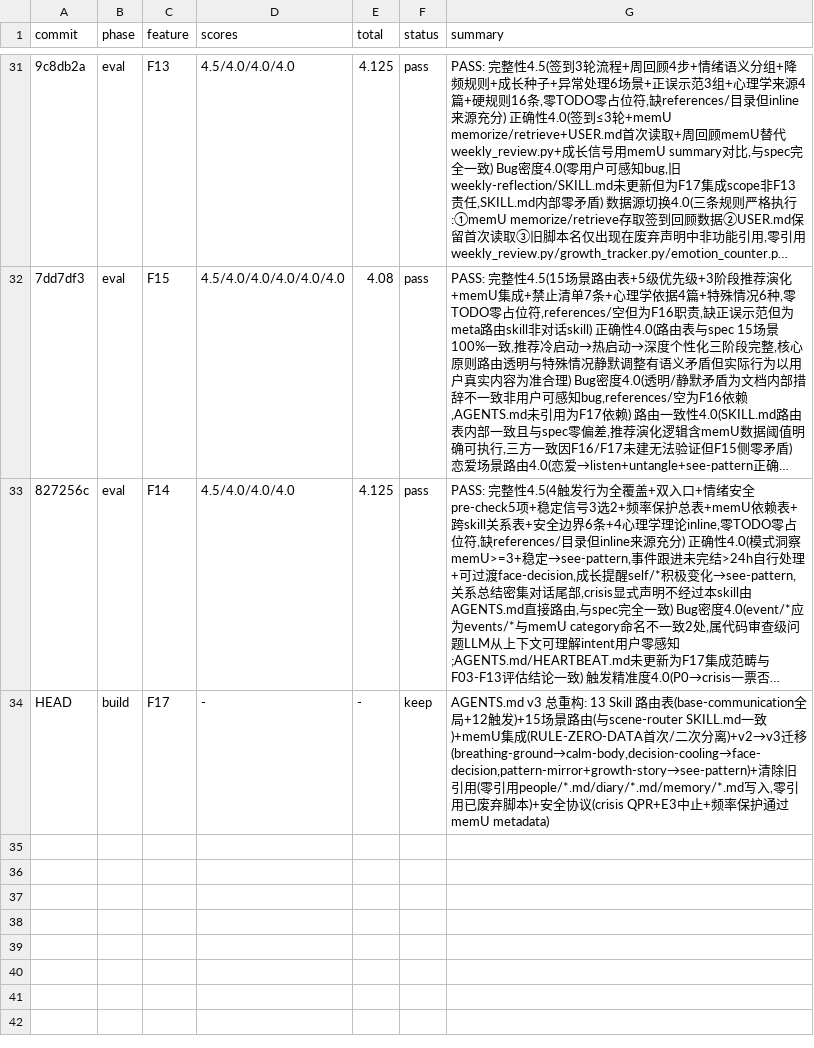
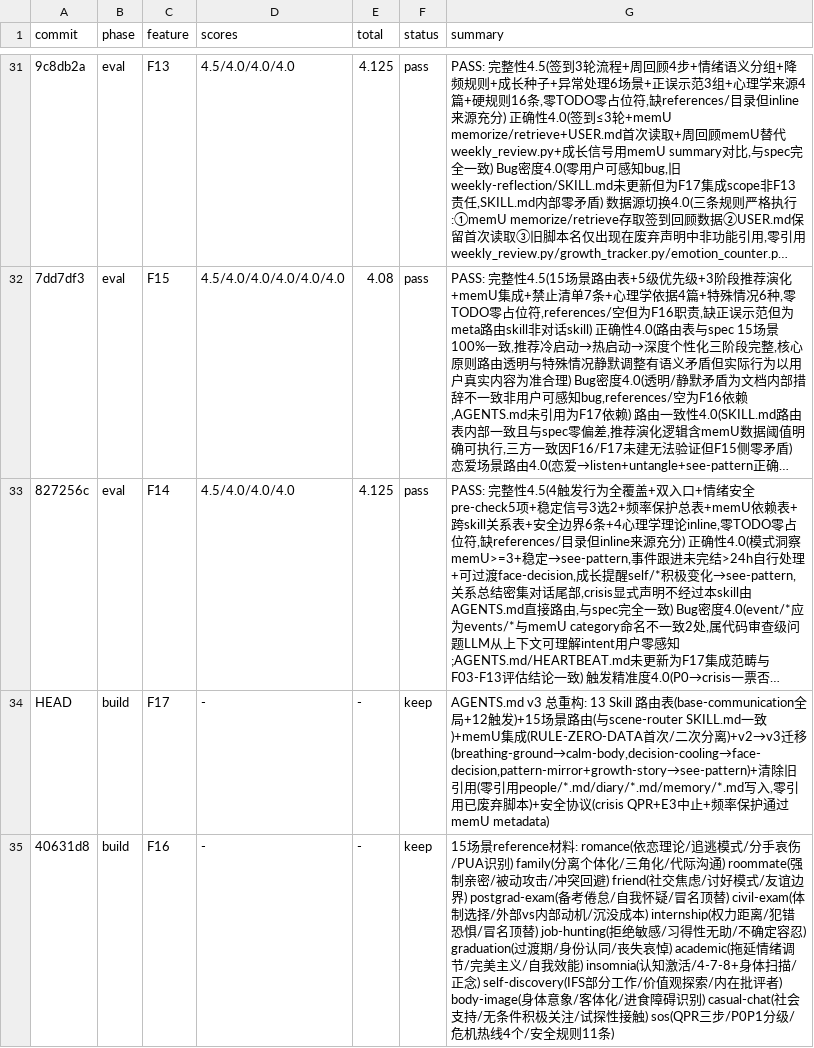
Before and after one commit to yuyuxinli/moodcoco, a TSV file: .evolve/results.tsv, drawn as a sheet; only a part is shown, gaps mark what is left out; long unchanged cells end in …; the diff names each change by its address in the sheet, - before the commit and + after, or states it on an @@ line.

```diff
--- a/.evolve/results.tsv
+++ b/.evolve/results.tsv
+row 35: 40631d8 | build | F16 | - | - | keep | 15场景reference材料: romance(依恋理论/追逃模式/分手哀伤/PUA识别) family(分离个体化/三角化/代际沟通) roommate(强制亲密/被动攻击/冲突回避) friend(社交焦虑/讨好模式/友谊边界) postgrad-exam(备考倦怠/自我怀疑/冒名顶替) civil-exam(体制选择/外部vs内部动机/沉没成本) internship(权力距离/犯错恐惧/冒名顶替) job-hunting(拒绝敏感/习得性无助/不确定容忍) graduation(过渡期/身份认同/丧失哀悼) academic(拖延情绪调节/完美主义/自我效能) insomnia(认知激活/4-7-8+身体扫描/正念) self-discovery(IFS部分工作/价值观探索/内在批评者) body-image(身体意象/客体化/进食障碍识别) casual-chat(社会支持/无条件积极关注/试探性接触) sos(QPR三步/P0P1分级/危机热线4个/安全规则11条)
```
